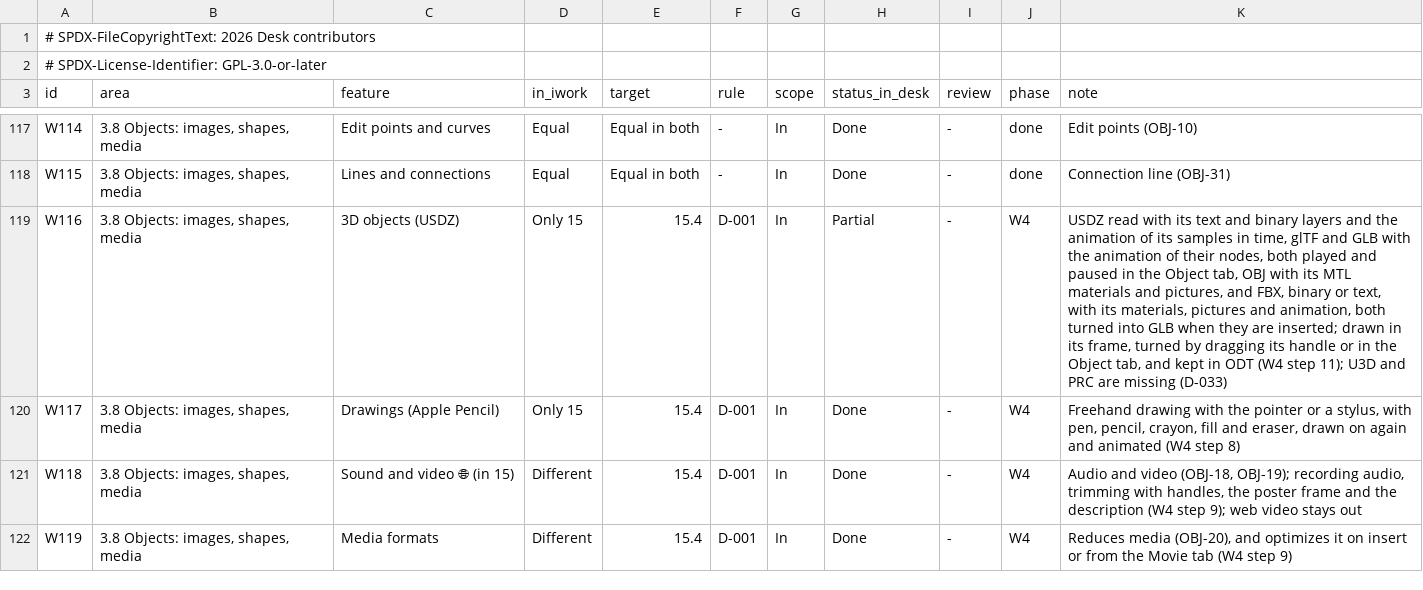
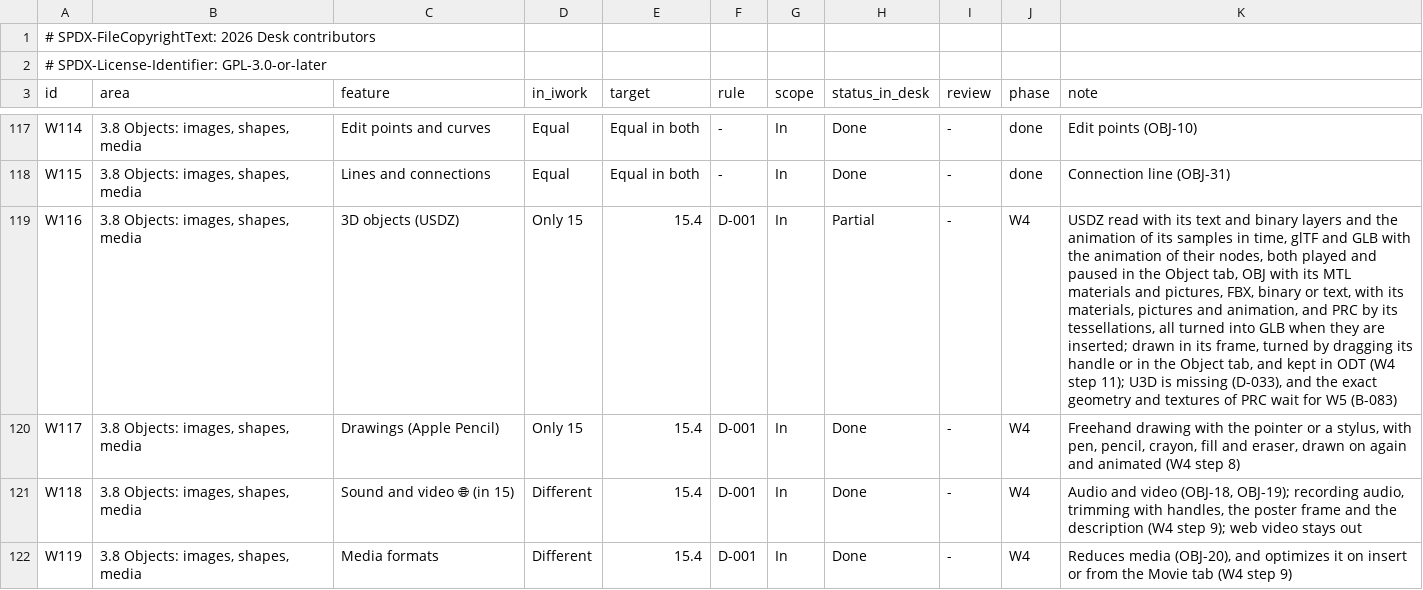
Before and after one commit to brahm/desk, a TSV file: corpus/inventory/writer.tsv, drawn as a sheet; only a part is shown, gaps mark what is left out; the diff names each change by its address in the sheet, - before the commit and + after, or states it on an @@ line.

```diff
--- a/corpus/inventory/writer.tsv
+++ b/corpus/inventory/writer.tsv
-K119 (note): …and pictures, and FBX, binary or text, with its materials, pictures and animation, both turned into GLB when they are inserted; drawn in its frame, turned by dragging its handle or in the Object tab, and kept in ODT (W4 step 11); U3D and PRC are missing (D-033)
+K119 (note): …and pictures, FBX, binary or text, with its materials, pictures and animation, and PRC by its tessellations, all turned into GLB when they are inserted; drawn in its frame, turned by dragging its handle or in the Object tab, and kept in ODT (W4 step 11); U3D is missing (D-033), and the exact geometry and textures of PRC wait for W5 (B-083)
```
Also changed, not shown: corpus/inventory/translations.tsv, docs/backlog/deferred.tsv, 27 other files.
